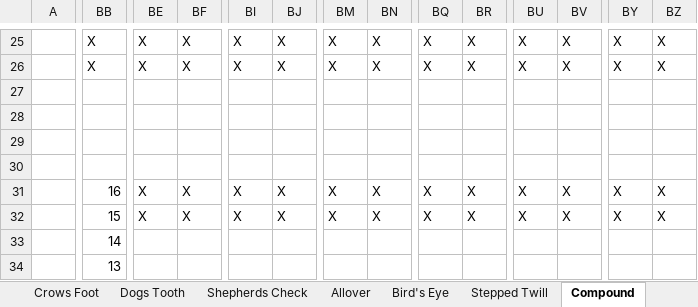
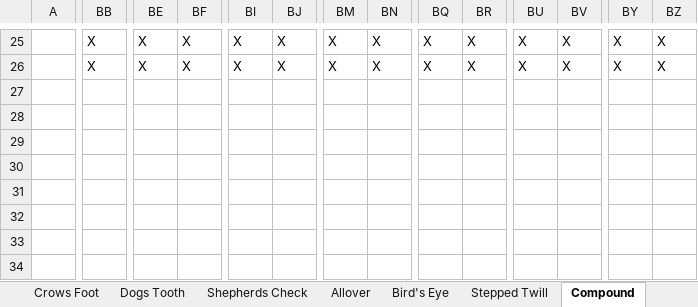
Before and after one commit to Faculty-OS/Fabric-Structure-Design, an Excel workbook: Chapters/Chapter 2 - Color and Weave Effects/Color & Weave Effects.xlsx, sheet Compound, drawn as a sheet; only a part is shown, gaps mark what is left out; values as stored, in another font and other column widths than the file's, no cell formats; the diff covers the shown part only; the diff names each change by its address in the sheet, - before the commit and + after, or states it on an @@ line.

```diff
--- a/Chapters/Chapter 2 - Color and Weave Effects/Color & Weave Effects.xlsx (sheet Compound)
+++ b/Chapters/Chapter 2 - Color and Weave Effects/Color & Weave Effects.xlsx (sheet Compound)
-BB31: 16
+BB31: (empty)
-BE31:BE32: X
+BE31:BE32: (empty)
-BF31:BF32: X
+BF31:BF32: (empty)
-BI31:BI32: X
+BI31:BI32: (empty)
-BJ31:BJ32: X
+BJ31:BJ32: (empty)
-BM31:BM32: X
+BM31:BM32: (empty)
-BN31:BN32: X
+BN31:BN32: (empty)
-BQ31:BQ32: X
+BQ31:BQ32: (empty)
-BR31:BR32: X
+BR31:BR32: (empty)
-BU31:BU32: X
+BU31:BU32: (empty)
-BV31:BV32: X
+BV31:BV32: (empty)
-BY31:BY32: X
+BY31:BY32: (empty)
-BZ31:BZ32: X
+BZ31:BZ32: (empty)
-BB32: 15
+BB32: (empty)
-BB33: 14
+BB33: (empty)
-BB34: 13
+BB34: (empty)
```
Also changed, not shown: 53 added rows and 349 edited cells elsewhere in this sheet, cell formats, Chapters/Chapter 1 - Fancy Designs/Fancy Weaves.xlsx, Chapters/Chapter 5 - Double Cloths/Double Cloths.xlsx, 5 other files.
